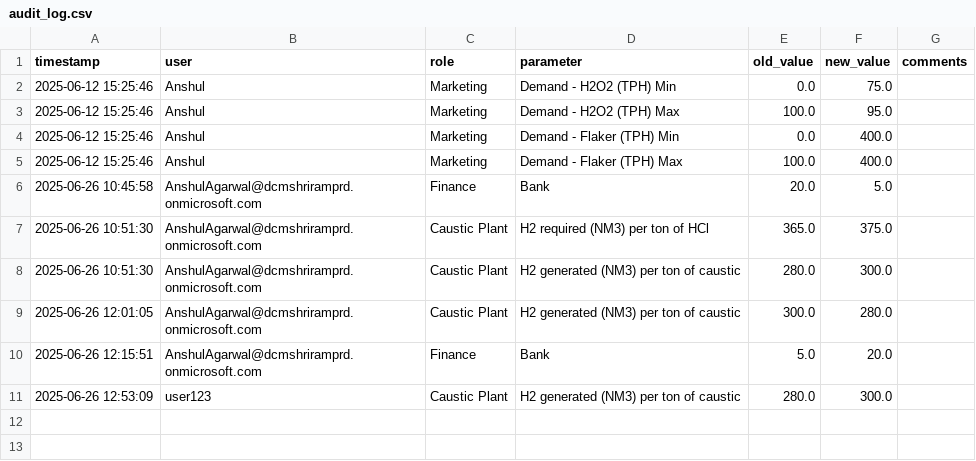
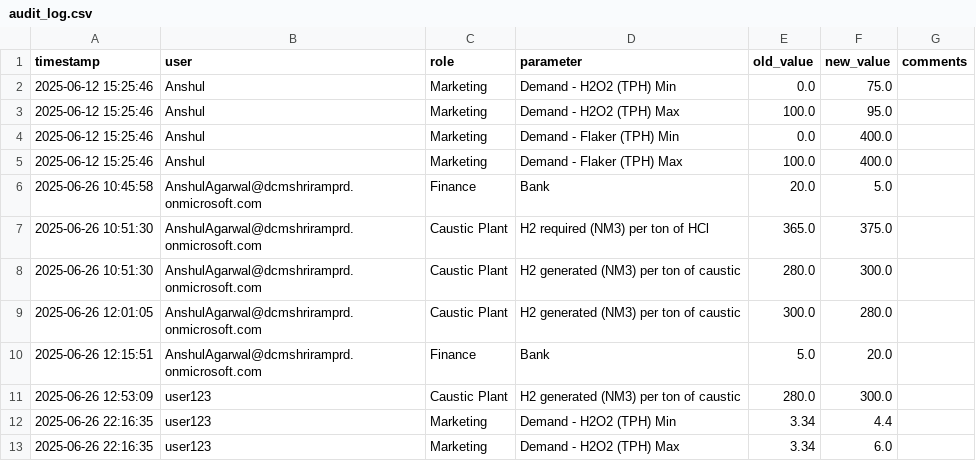
Before and after one commit to AnshulAgarwal25/h2_margin_maximizer, a CSV file: data/audit_log.csv, drawn as a sheet; the diff names each change by its address in the sheet, - before the commit and + after, or states it on an @@ line.

```diff
--- a/data/audit_log.csv
+++ b/data/audit_log.csv
+row 12: 2025-06-26 22:16:35 | user123 | Marketing | Demand - H2O2 (TPH) Min | 3.34 | 4.4
+row 13: 2025-06-26 22:16:35 | user123 | Marketing | Demand - H2O2 (TPH) Max | 3.34 | 6.0
```
Also changed, not shown: 7 other files.
